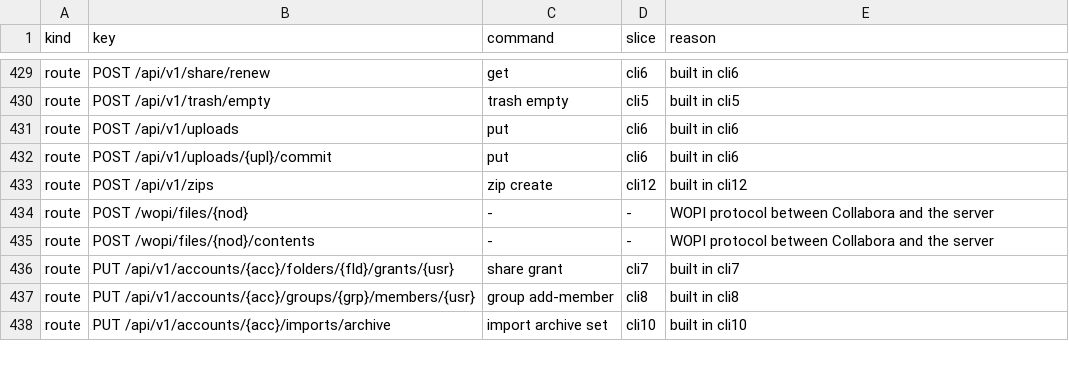
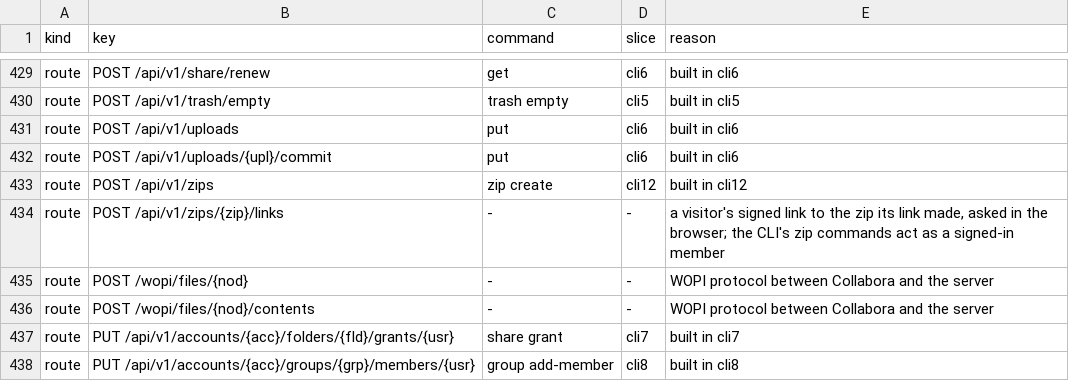
Before and after one commit to shukiv/selfcloud, a TSV file: docs/cli-parity.tsv, drawn as a sheet; only a part is shown, gaps mark what is left out; the shorter side is filled out with more unchanged rows.

Commit message:
feat: a visitor of an anyone link zips a folder and downloads it by a signed link
The link is the maker (one zip per link and root set, shared by every visitor); visitor caps and half the zip disk kept apart from the signed-in ones; a per-address rate; the link read live at every job turn and every serve; a signed zip link (disposition zip) served with no cookie; GET and DELETE stay closed to visitors; deleting a link removes its zips. Config zip.visitor_max_per_account and zip.visitor_max_bytes.

```diff
--- a/docs/cli-parity.tsv
+++ b/docs/cli-parity.tsv
@@ -433,2 +433,3 @@ route	POST /api/v1/uploads/{upl}/commit	put	cli6	built in cli6
 route	POST /api/v1/zips	zip create	cli12	built in cli12
+route	POST /api/v1/zips/{zip}/links	-	-	a visitor's signed link to the zip its link made, asked in the browser; the CLI's zip commands act as a signed-in member
 route	POST /wopi/files/{nod}	-	-	WOPI protocol between Collabora and the server
```
Also changed, not shown: 13 other files.
